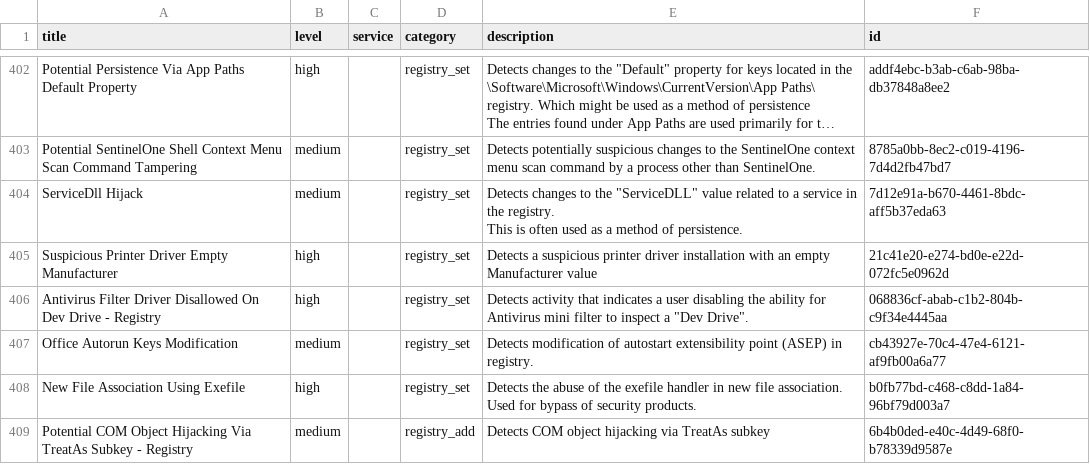
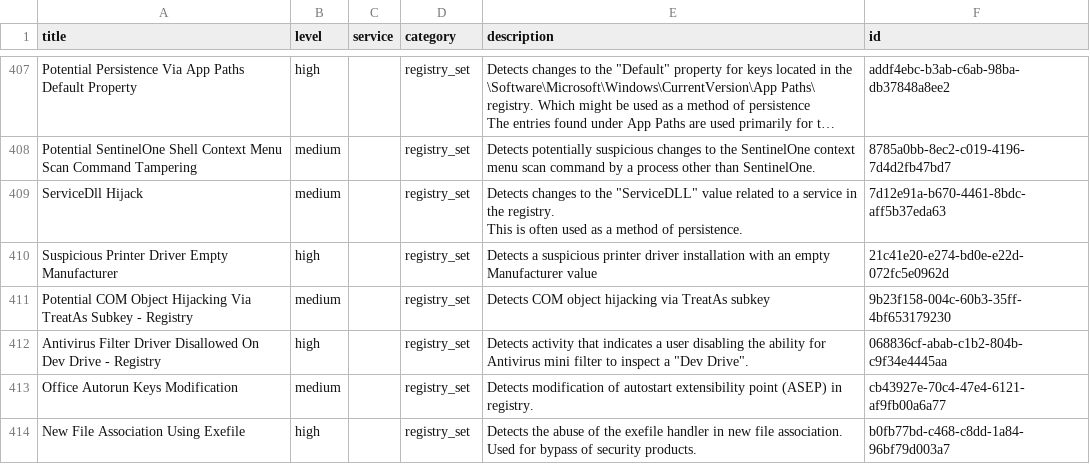
Before and after one commit to Yamato-Security/EventLog-Baseline-Guide, a CSV file: data/Microsoft_Server/UnusableRules.csv, drawn as a sheet; only a part is shown, gaps mark what is left out; long unchanged cells end in …; removed rows and columns are numbered as before the commit, all else as after; the diff covers the shown part only; the diff names each change by its address in the sheet, - before the commit and + after, or states it on an @@ line.

```diff
--- a/data/Microsoft_Server/UnusableRules.csv
+++ b/data/Microsoft_Server/UnusableRules.csv
+row 411: Potential COM Object Hijacking Via TreatAs Subkey - Registry | medium |  | registry_set | Detects COM object hijacking via TreatAs subkey | 9b23f158-004c-60b3-35ff-4bf653179230
-row 409: Potential COM Object Hijacking Via TreatAs Subkey - Registry | medium |  | registry_add | Detects COM object hijacking via TreatAs subkey | 6b4b0ded-e40c-4d49-68f0-b78339d9587e
```
Also changed, not shown: 5 added rows and 5 removed rows elsewhere in this file, data/Microsoft_Server/WELA-Audit-Result.csv.
